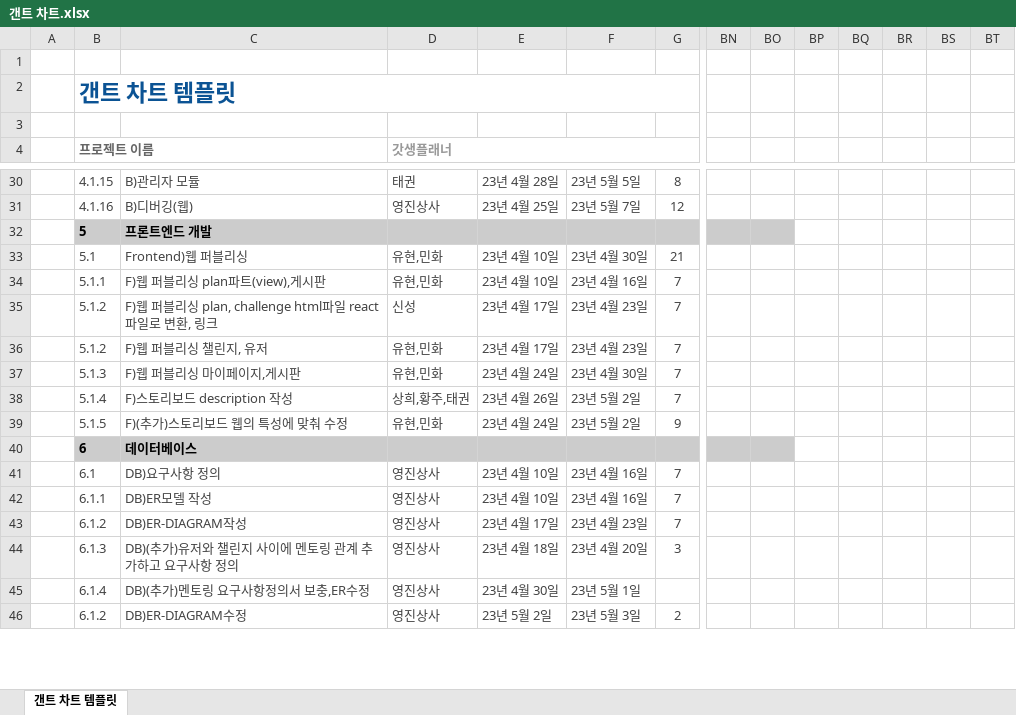
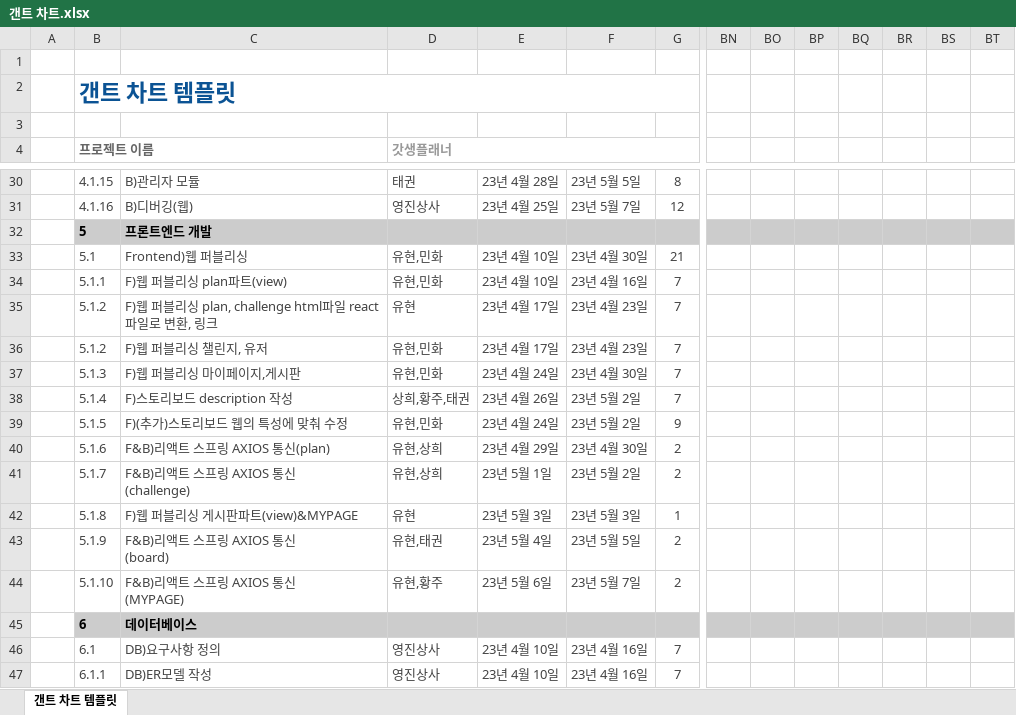
Before and after one commit to YJSANGSACAPSTONE/Sources, an Excel workbook: 일정/갠트 차트.xlsx, sheet 갠트 차트 템플릿, drawn as a sheet; only a part is shown, gaps mark what is left out; the shorter side is filled out with more unchanged rows; values as stored, in another font and other column widths than the file's, no borders; addresses are those after the commit; rows hold the shown columns only; ↵ is a line break in a cell; the diff covers the shown part only; the diff names each change by its address in the sheet, - before the commit and + after, or states it on an @@ line.

```diff
--- a/일정/갠트 차트.xlsx (sheet 갠트 차트 템플릿)
+++ b/일정/갠트 차트.xlsx (sheet 갠트 차트 템플릿)
-BP32:BT32 fill: none
+BP32:BT32 fill: #CCCCCC
-C34: F)웹 퍼블리싱 plan파트(view),게시판
+C34: F)웹 퍼블리싱 plan파트(view)
-D35 (갓생플래너): 신성
+D35 (갓생플래너): 유현
+row 40:  | 5.1.6 | F&B)리액트 스프링 AXIOS 통신(plan) | 유현,상희 | 23년 4월 29일 | 23년 4월 30일 | 2
+row 41:  | 5.1.7 | F&B)리액트 스프링 AXIOS 통신 ↵ (challenge) | 유현,상희 | 23년 5월 1일 | 23년 5월 2일 | 2
+row 42:  | 5.1.8 | F)웹 퍼블리싱 게시판파트(view)&MYPAGE | 유현 | 23년 5월 3일 | 23년 5월 3일 | 1
+row 43:  | 5.1.9 | F&B)리액트 스프링 AXIOS 통신 ↵ (board) | 유현,태권 | 23년 5월 4일 | 23년 5월 5일 | 2
+row 44:  | 5.1.10 | F&B)리액트 스프링 AXIOS 통신 ↵ (MYPAGE) | 유현,황주 | 23년 5월 6일 | 23년 5월 7일 | 2
-BP45:BT45 fill: none
+BP45:BT45 fill: #CCCCCC
```
Also changed, not shown: 6 added rows, 4 removed rows, 8 edited cells, cell formats and merged cells elsewhere in this sheet.
